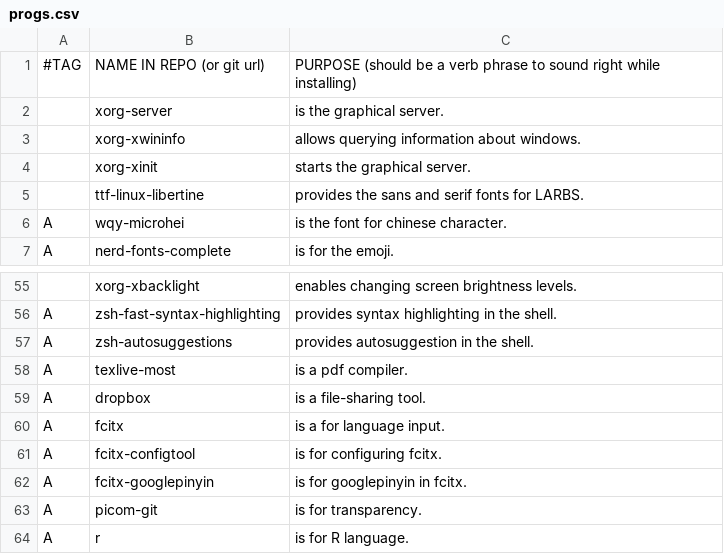
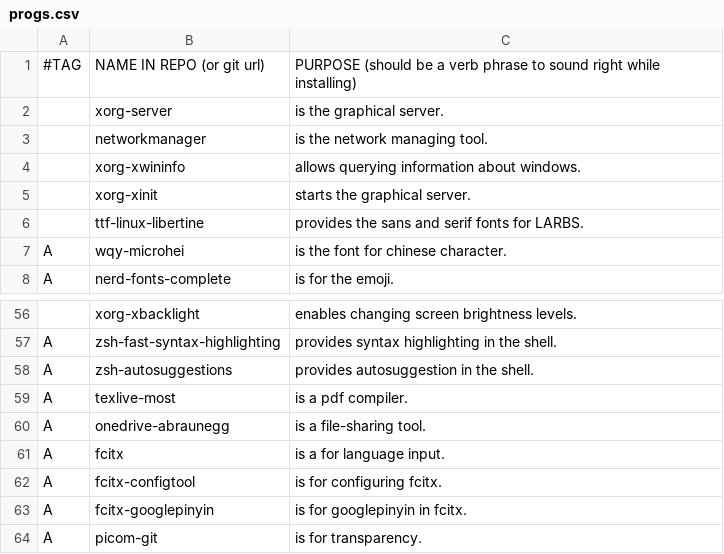
Before and after one commit to nguwijy/LARBS, a CSV file: progs.csv, drawn as a sheet; only a part is shown, gaps mark what is left out; the shorter side is filled out with more unchanged rows.

Commit message:
chores: update progs.csv (change dropbox to onedrive and add networkmanager)

```diff
--- a/progs.csv
+++ b/progs.csv
@@ -2,2 +2,3 @@
 ,xorg-server,is the graphical server.
+,networkmanager,is the network managing tool.
 ,xorg-xwininfo,allows querying information about windows.
@@ -58,3 +59,3 @@ A,zsh-autosuggestions,provides autosuggestion in the shell.
 A,texlive-most,is a pdf compiler.
-A,dropbox,is a file-sharing tool.
+A,onedrive-abraunegg,is a file-sharing tool.
 A,fcitx,is a for language input.
```
